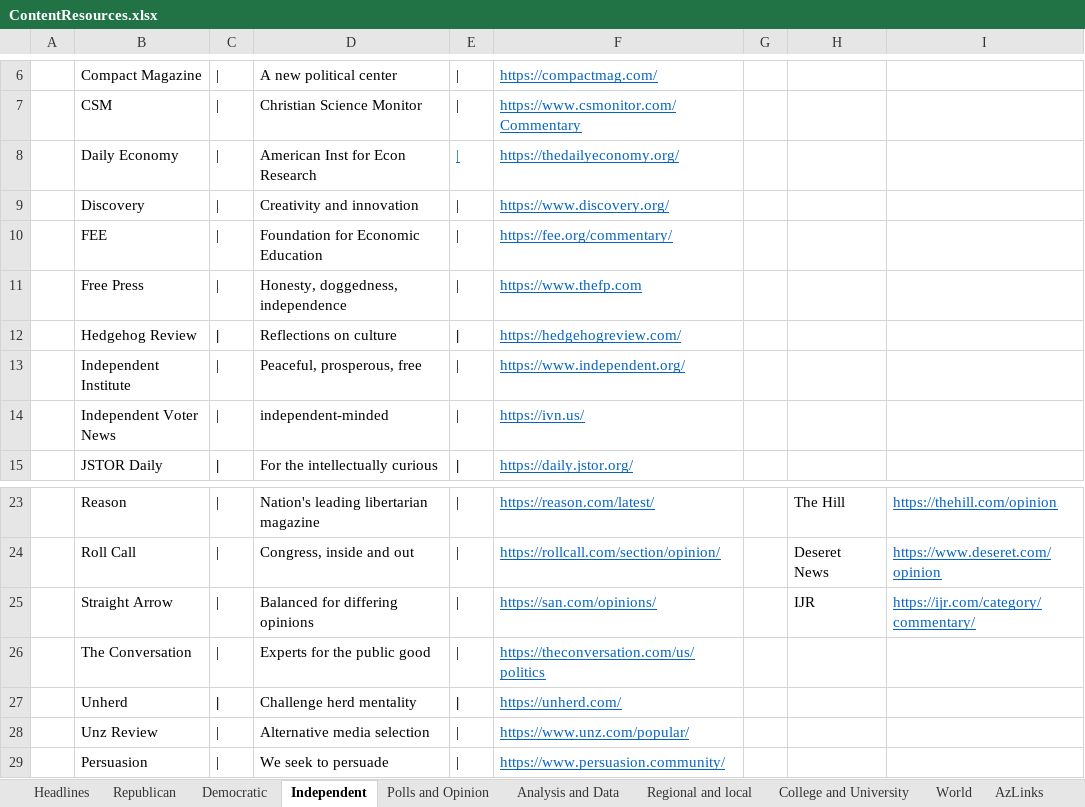
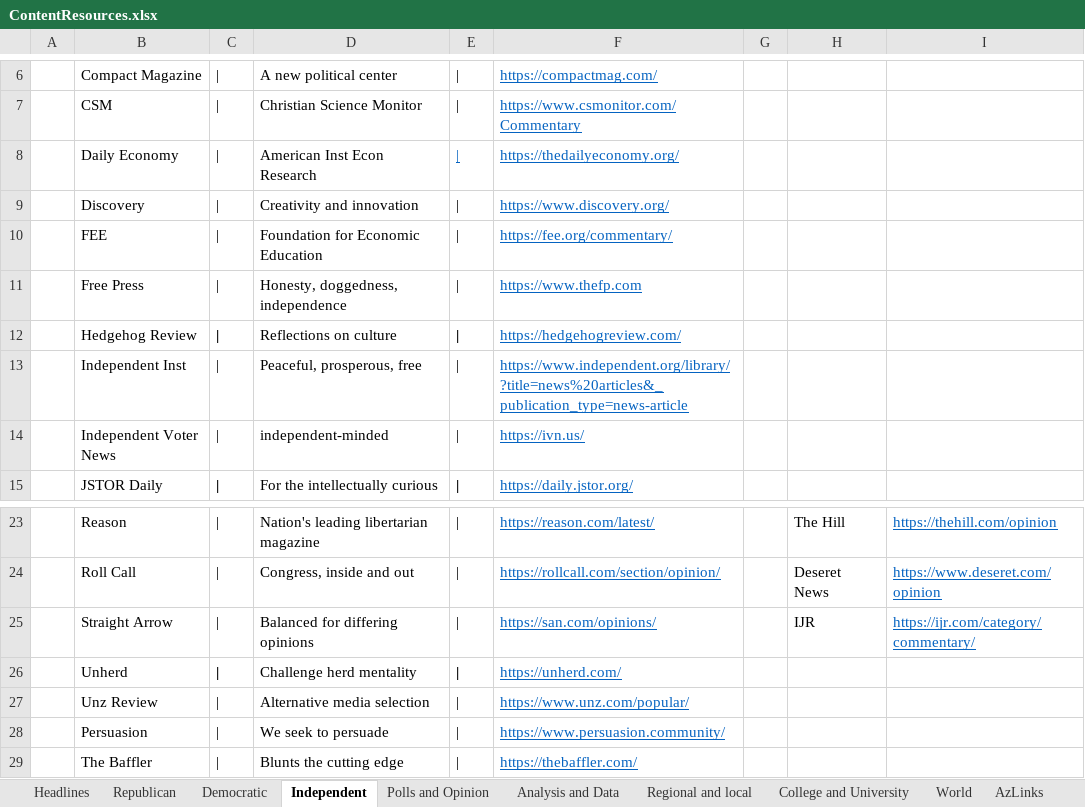
Before and after one commit to brianmcgrathnet/serialpolitics, an Excel workbook: content/ContentResources.xlsx, sheet Independent, drawn as a sheet; only a part is shown, gaps mark what is left out; the shorter side is filled out with more unchanged rows; values as stored, in another font and other column widths than the file's, no borders; the diff names each change by its address in the sheet, - before the commit and + after, or states it on an @@ line.

```diff
--- a/content/ContentResources.xlsx (sheet Independent)
+++ b/content/ContentResources.xlsx (sheet Independent)
-D8: American Inst for Econ Research
+D8: American Inst Econ Research
-B13: Independent Institute
+B13: Independent Inst
-F13: https://www.independent.org/
+F13: https://www.independent.org/library/?title=news%20articles&_publication_type=news-article
-row 26:  | The Conversation | | | Experts for the public good | | | https://theconversation.com/us/politics
```
Also changed, not shown: sheet Polls and Opinion, sheet Democratic, sheet Headlines, sheet Republican, sheet Analysis and Data, sheet Media, 1 more sheet, 7 other files.
